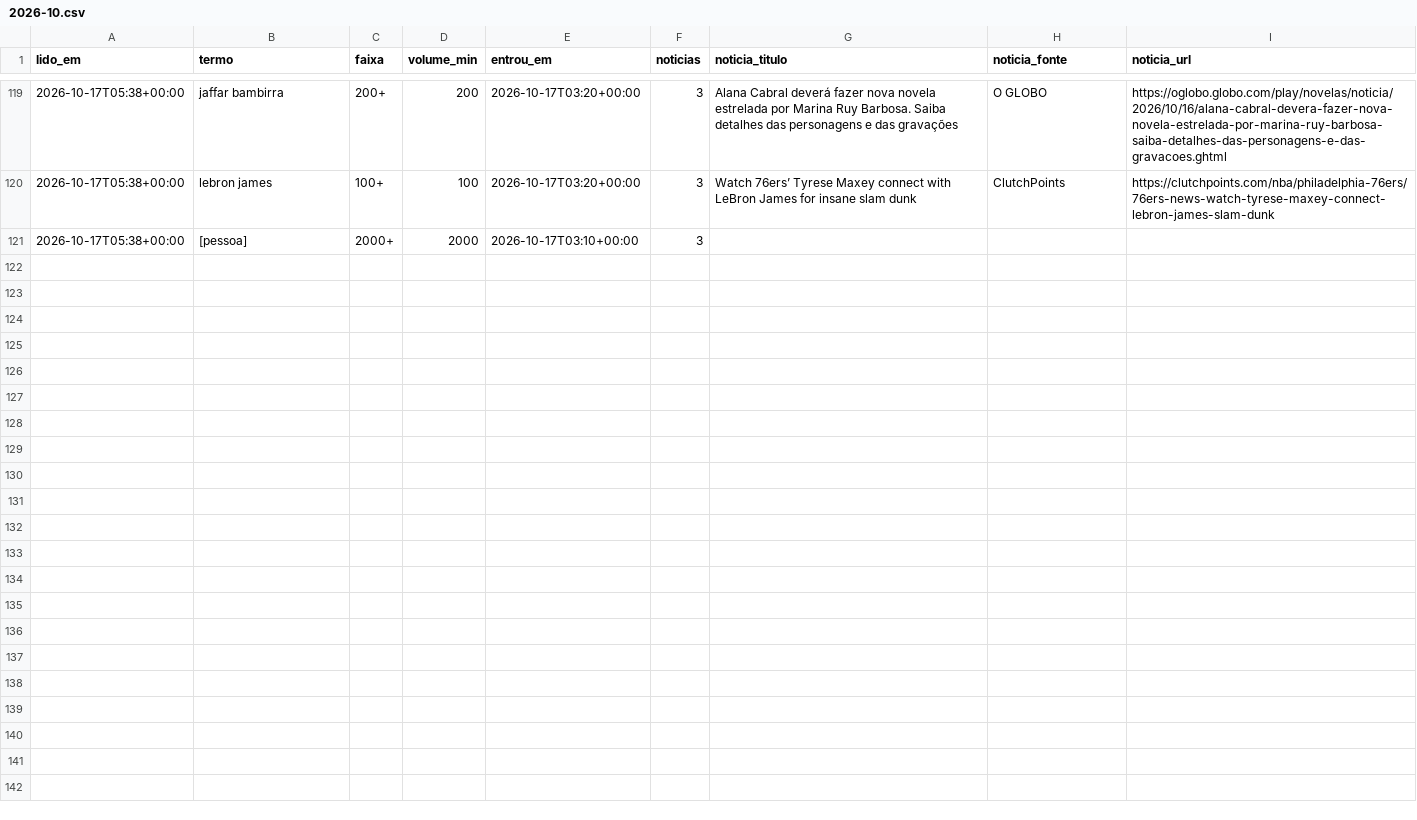
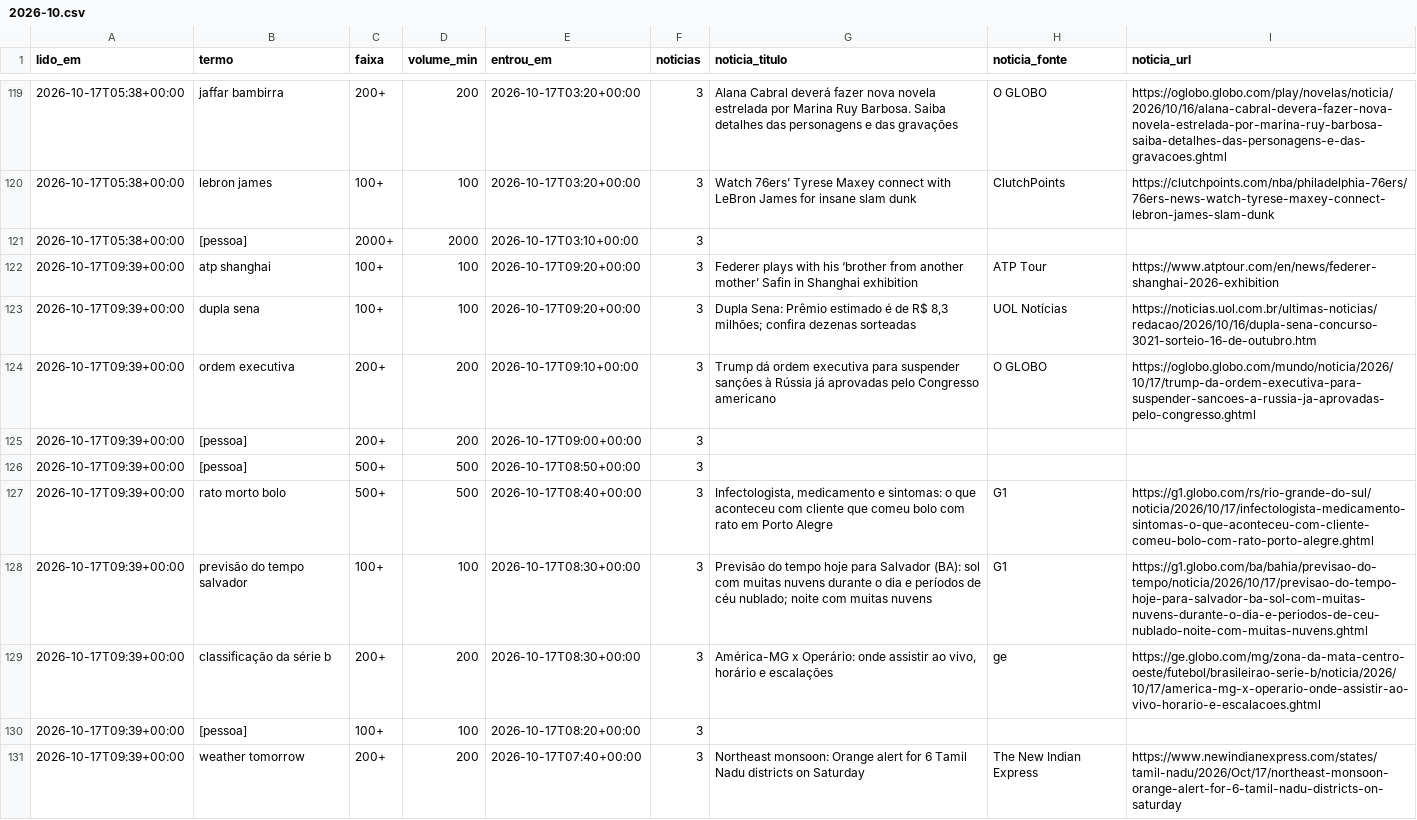
Before and after one commit to kel-lorran/saloInt-sinais, a CSV file: dados/trends/2026-10.csv, drawn as a sheet; only a part is shown, gaps mark what is left out; the diff names each change by its address in the sheet, - before the commit and + after, or states it on an @@ line.

```diff
--- a/dados/trends/2026-10.csv
+++ b/dados/trends/2026-10.csv
+row 122: 2026-10-17T09:39+00:00 | atp shanghai | 100+ | 100 | 2026-10-17T09:20+00:00 | 3 | Federer plays with his ‘brother from another mother’ Safin in Shanghai exhibition | ATP Tour | https://www.atptour.com/en/news/federer-shanghai-2026-exhibition
+row 123: 2026-10-17T09:39+00:00 | dupla sena | 100+ | 100 | 2026-10-17T09:20+00:00 | 3 | Dupla Sena: Prêmio estimado é de R$ 8,3 milhões; confira dezenas sorteadas | UOL Notícias | https://noticias.uol.com.br/ultimas-noticias/redacao/2026/10/16/dupla-sena-concurso-3021-sorteio-16-de-outubro.htm
+row 124: 2026-10-17T09:39+00:00 | ordem executiva | 200+ | 200 | 2026-10-17T09:10+00:00 | 3 | Trump dá ordem executiva para suspender sanções à Rússia já aprovadas pelo Congresso americano | O GLOBO | https://oglobo.globo.com/mundo/noticia/2026/10/17/trump-da-ordem-executiva-para-suspender-sancoes-a-russia-ja-aprovadas-pelo-congresso.ghtml
+row 125: 2026-10-17T09:39+00:00 | [pessoa] | 200+ | 200 | 2026-10-17T09:00+00:00 | 3
+row 126: 2026-10-17T09:39+00:00 | [pessoa] | 500+ | 500 | 2026-10-17T08:50+00:00 | 3
+row 127: 2026-10-17T09:39+00:00 | rato morto bolo | 500+ | 500 | 2026-10-17T08:40+00:00 | 3 | Infectologista, medicamento e sintomas: o que aconteceu com cliente que comeu bolo com rato em Porto Alegre | G1 | https://g1.globo.com/rs/rio-grande-do-sul/noticia/2026/10/17/infectologista-medicamento-sintomas-o-que-aconteceu-com-cliente-comeu-bolo-com-rato-porto-alegre.ghtml
+row 128: 2026-10-17T09:39+00:00 | previsão do tempo salvador | 100+ | 100 | 2026-10-17T08:30+00:00 | 3 | Previsão do tempo hoje para Salvador (BA): sol com muitas nuvens durante o dia e períodos de céu nublado; noite com muitas nuvens | G1 | https://g1.globo.com/ba/bahia/previsao-do-tempo/noticia/2026/10/17/previsao-do-tempo-hoje-para-salvador-ba-sol-com-muitas-nuvens-durante-o-dia-e-periodos-de-ceu-nublado-noite-com-muitas-nuvens.ghtml
+row 129: 2026-10-17T09:39+00:00 | classificação da série b | 200+ | 200 | 2026-10-17T08:30+00:00 | 3 | América-MG x Operário: onde assistir ao vivo, horário e escalações | ge | https://ge.globo.com/mg/zona-da-mata-centro-oeste/futebol/brasileirao-serie-b/noticia/2026/10/17/america-mg-x-operario-onde-assistir-ao-vivo-horario-e-escalacoes.ghtml
+row 130: 2026-10-17T09:39+00:00 | [pessoa] | 100+ | 100 | 2026-10-17T08:20+00:00 | 3
+row 131: 2026-10-17T09:39+00:00 | weather tomorrow | 200+ | 200 | 2026-10-17T07:40+00:00 | 3 | Northeast monsoon: Orange alert for 6 Tamil Nadu districts on Saturday | The New Indian Express | https://www.newindianexpress.com/states/tamil-nadu/2026/Oct/17/northeast-monsoon-orange-alert-for-6-tamil-nadu-districts-on-saturday
```
